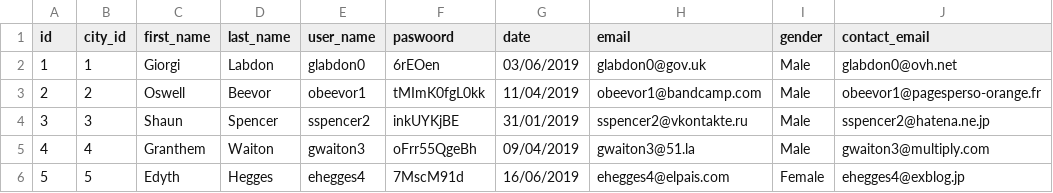
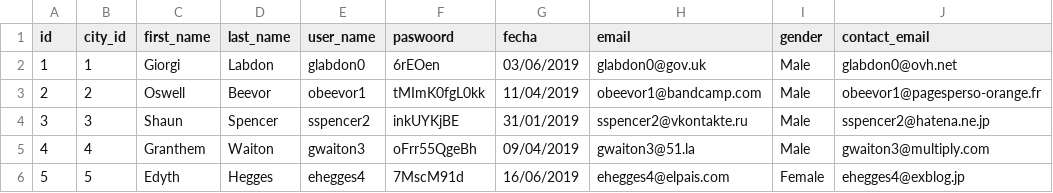
Before and after one commit to AlbertDiaz2/Proyecto_1, a CSV file: DataBcostumer.csv, drawn as a sheet; only a part is shown; the diff names each change by its address in the sheet, - before the commit and + after, or states it on an @@ line.

Commit message:
Update DataBcostumer.csv

```diff
--- a/DataBcostumer.csv
+++ b/DataBcostumer.csv
-G1: date
+G1: fecha
```
